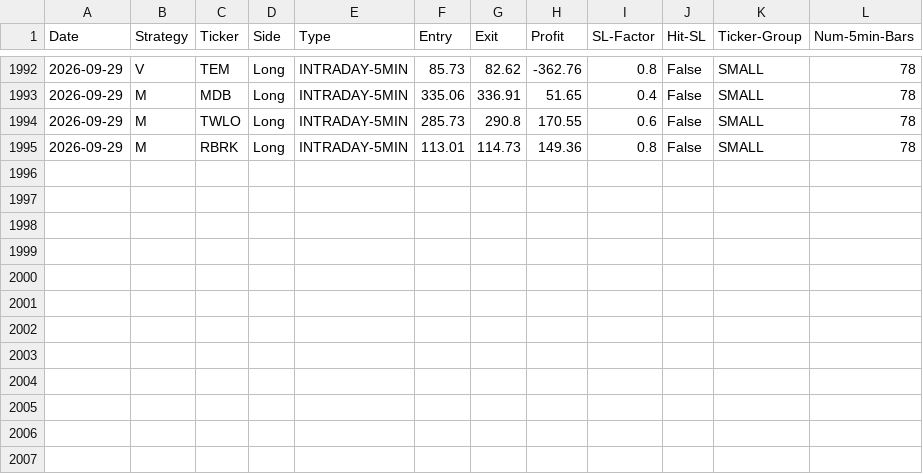
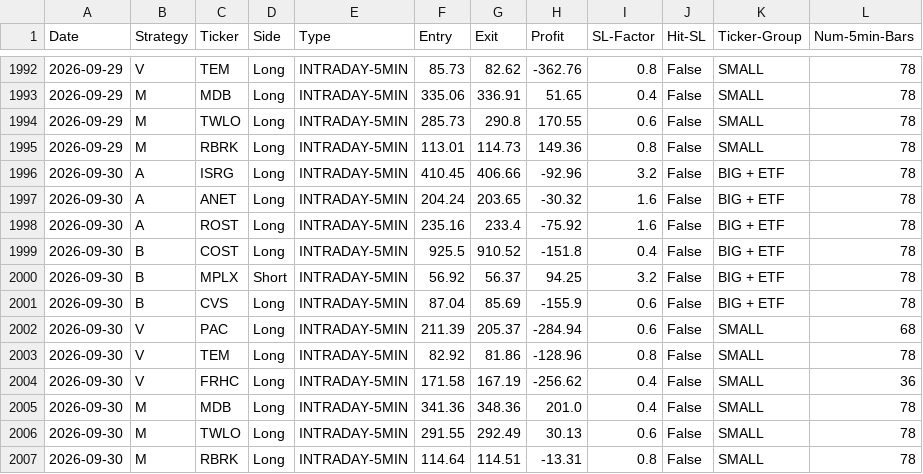
Before and after one commit to pollcerny-sudo/Trading-bot-fib, a CSV file: final_backtest_results.csv, drawn as a sheet; only a part is shown, gaps mark what is left out.

```diff
--- a/final_backtest_results.csv
+++ b/final_backtest_results.csv
@@ -1995 +1995,13 @@ Date,Strategy,Ticker,Side,Type,Entry,Exit,Profit,SL-Factor,Hit-SL,Ticker-Group,N
 2026-09-29,M,RBRK,Long,INTRADAY-5MIN,113.01,114.73,149.36,0.8,False,SMALL,78
+2026-09-30,A,ISRG,Long,INTRADAY-5MIN,410.45,406.66,-92.96,3.2,False,BIG + ETF,78
+2026-09-30,A,ANET,Long,INTRADAY-5MIN,204.24,203.65,-30.32,1.6,False,BIG + ETF,78
+2026-09-30,A,ROST,Long,INTRADAY-5MIN,235.16,233.4,-75.92,1.6,False,BIG + ETF,78
+2026-09-30,B,COST,Long,INTRADAY-5MIN,925.5,910.52,-151.8,0.4,False,BIG + ETF,78
+2026-09-30,B,MPLX,Short,INTRADAY-5MIN,56.92,56.37,94.25,3.2,False,BIG + ETF,78
+2026-09-30,B,CVS,Long,INTRADAY-5MIN,87.04,85.69,-155.9,0.6,False,BIG + ETF,78
+2026-09-30,V,PAC,Long,INTRADAY-5MIN,211.39,205.37,-284.94,0.6,False,SMALL,68
+2026-09-30,V,TEM,Long,INTRADAY-5MIN,82.92,81.86,-128.96,0.8,False,SMALL,78
+2026-09-30,V,FRHC,Long,INTRADAY-5MIN,171.58,167.19,-256.62,0.4,False,SMALL,36
+2026-09-30,M,MDB,Long,INTRADAY-5MIN,341.36,348.36,201.0,0.4,False,SMALL,78
+2026-09-30,M,TWLO,Long,INTRADAY-5MIN,291.55,292.49,30.13,0.6,False,SMALL,78
+2026-09-30,M,RBRK,Long,INTRADAY-5MIN,114.64,114.51,-13.31,0.8,False,SMALL,78
```
Also changed, not shown: 2 other files.
